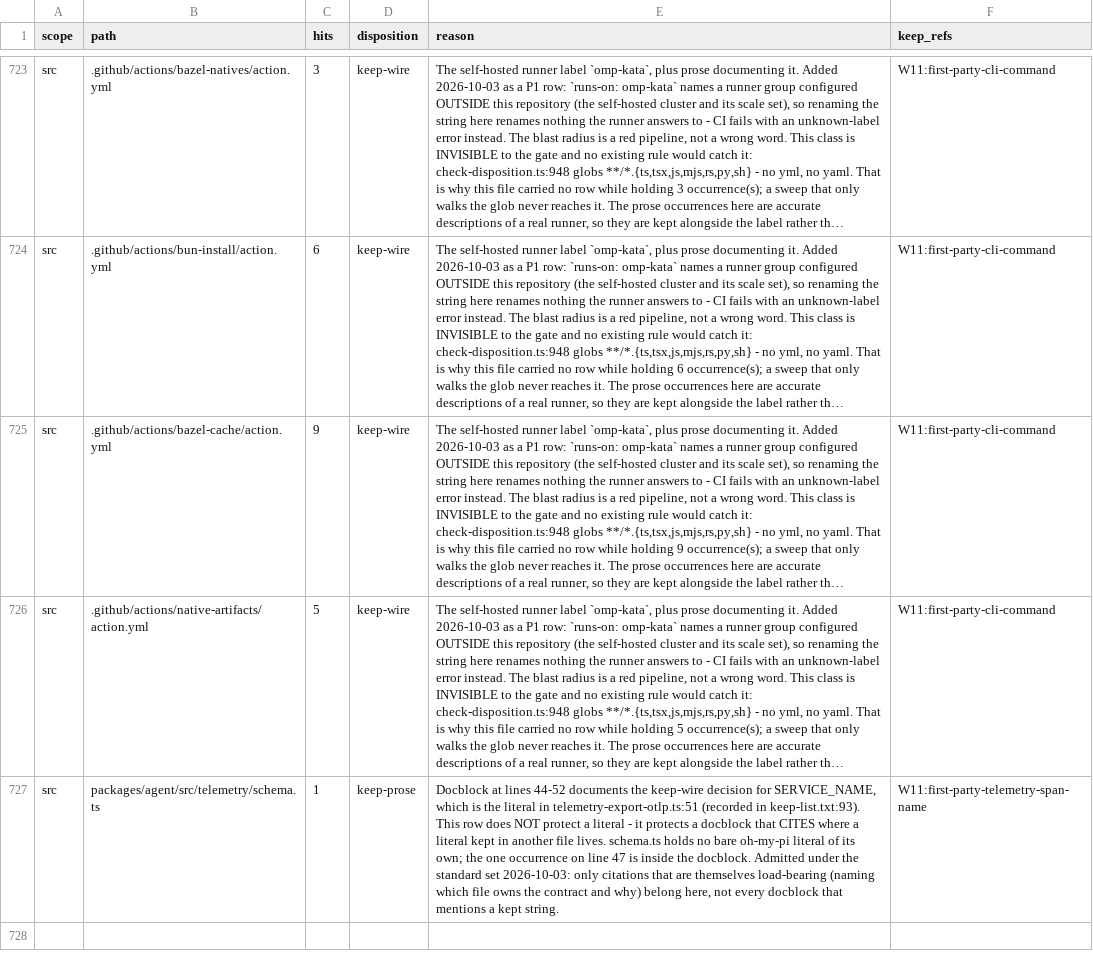
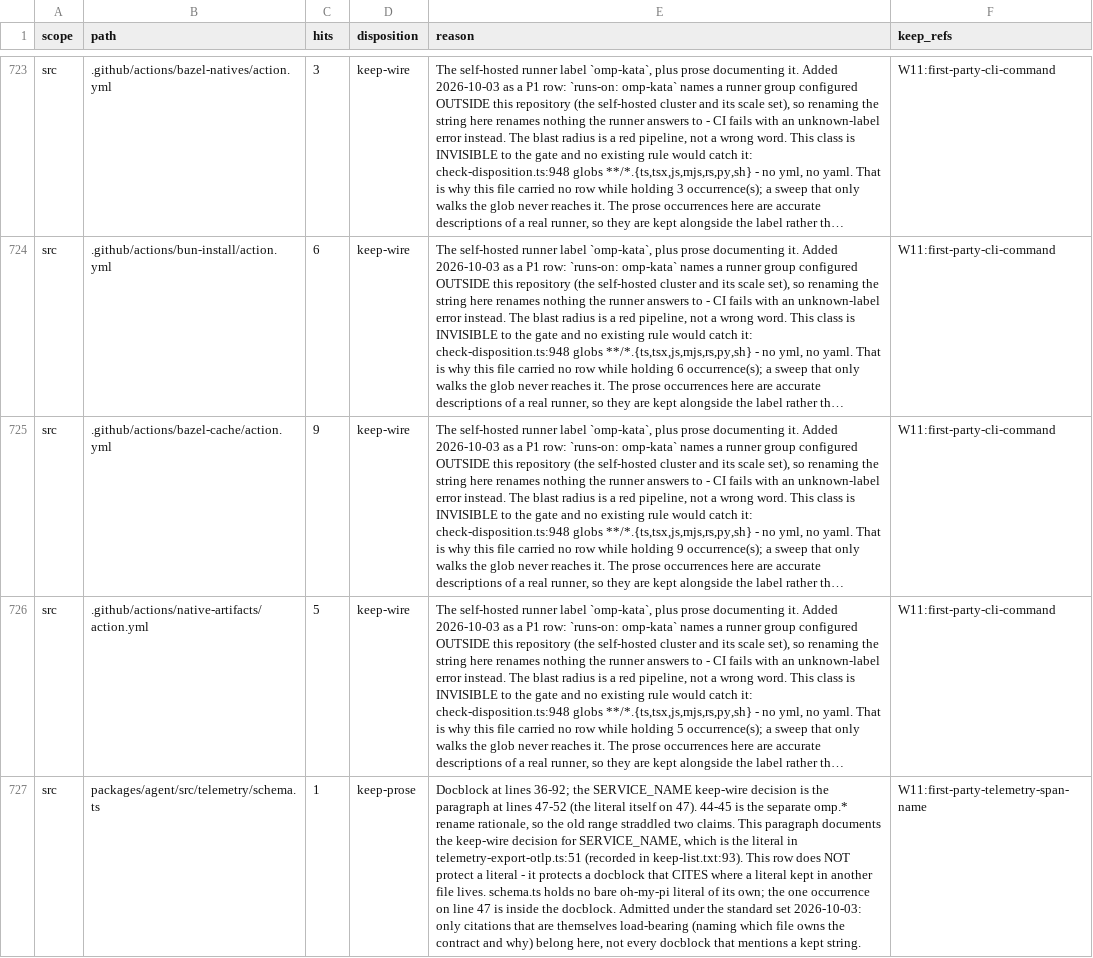
Before and after one commit to ultrabuilders/ultraworkers, a TSV file: scripts/rename/disposition.tsv, drawn as a sheet; only a part is shown, gaps mark what is left out; long unchanged cells end in …; the diff names each change by its address in the sheet, - before the commit and + after, or states it on an @@ line.

```diff
--- a/scripts/rename/disposition.tsv
+++ b/scripts/rename/disposition.tsv
-E727 (reason): …at lines 44-52 documents the…
+E727 (reason): …at lines 36-92; the SERVICE_NAME keep-wire decision is the paragraph at lines 47-52 (the literal itself on 47). 44-45 is the separate omp.* rename rationale, so the old range straddled two claims. This paragraph documents the…
```
